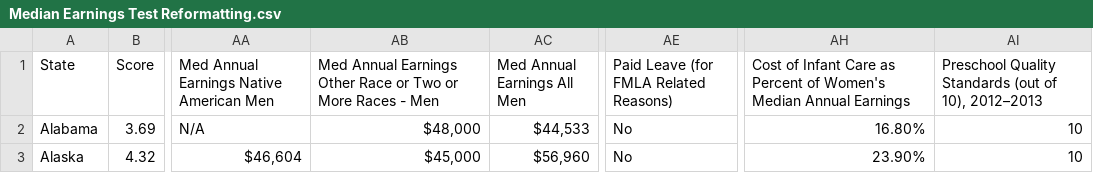
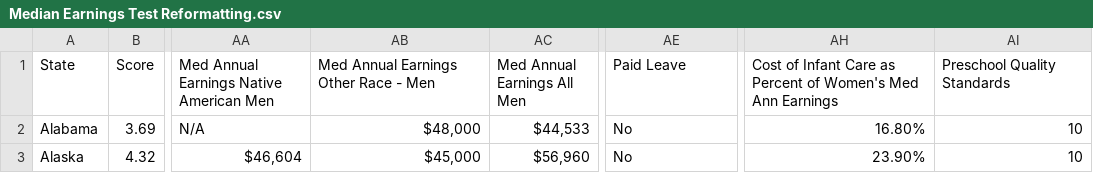
Before and after one commit to jgorrel/Data-and-Analysis-, a CSV file: Median Earnings Test Reformatting.csv, drawn as a sheet; only a part is shown, gaps mark what is left out; the diff names each change by its address in the sheet, - before the commit and + after, or states it on an @@ line.

Commit message:
Add files via upload

```diff
--- a/Median Earnings Test Reformatting.csv
+++ b/Median Earnings Test Reformatting.csv
-AB1: …Other Race or Two or More Races - Men
+AB1: …Other Race - Men
-AE1: Paid Leave (for FMLA Related Reasons)
+AE1: Paid Leave
-AH1: …of Women's Median Annual Earnings
+AH1: …of Women's Med Ann Earnings
-AI1: Preschool Quality Standards (out of 10), 2012–2013
+AI1: Preschool Quality Standards
```
